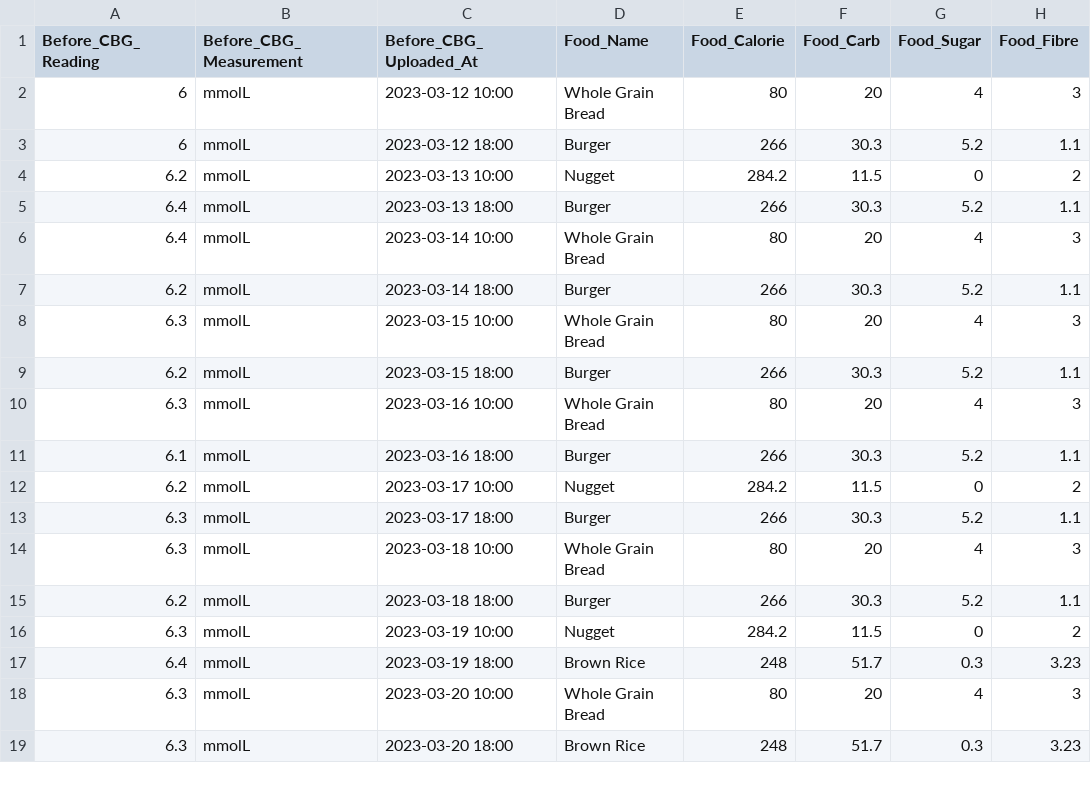
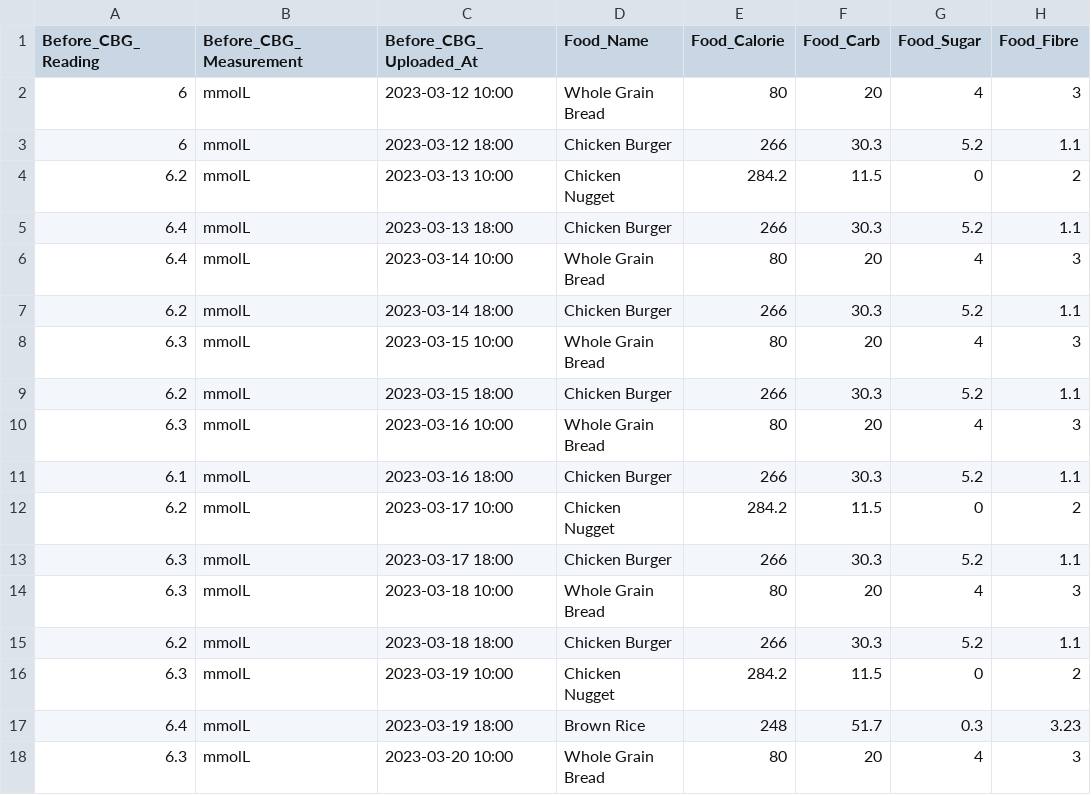
Before and after one commit to gjegoh/IOT_Project, a CSV file: app/DB_init/readings.csv, drawn as a sheet; only a part is shown; the shorter side is filled out with more unchanged rows; the diff covers the shown part only; the diff names each change by its address in the sheet, - before the commit and + after, or states it on an @@ line.

```diff
--- a/app/DB_init/readings.csv
+++ b/app/DB_init/readings.csv
-D3 (Food_Name): Burger
+D3 (Food_Name): Chicken Burger
-D4 (Food_Name): Nugget
+D4 (Food_Name): Chicken Nugget
-D5 (Food_Name): Burger
+D5 (Food_Name): Chicken Burger
-D7 (Food_Name): Burger
+D7 (Food_Name): Chicken Burger
-D9 (Food_Name): Burger
+D9 (Food_Name): Chicken Burger
-D11 (Food_Name): Burger
+D11 (Food_Name): Chicken Burger
-D12 (Food_Name): Nugget
+D12 (Food_Name): Chicken Nugget
-D13 (Food_Name): Burger
+D13 (Food_Name): Chicken Burger
-D15 (Food_Name): Burger
+D15 (Food_Name): Chicken Burger
-D16 (Food_Name): Nugget
+D16 (Food_Name): Chicken Nugget
```
Also changed, not shown: 16 edited cells elsewhere in this file.
